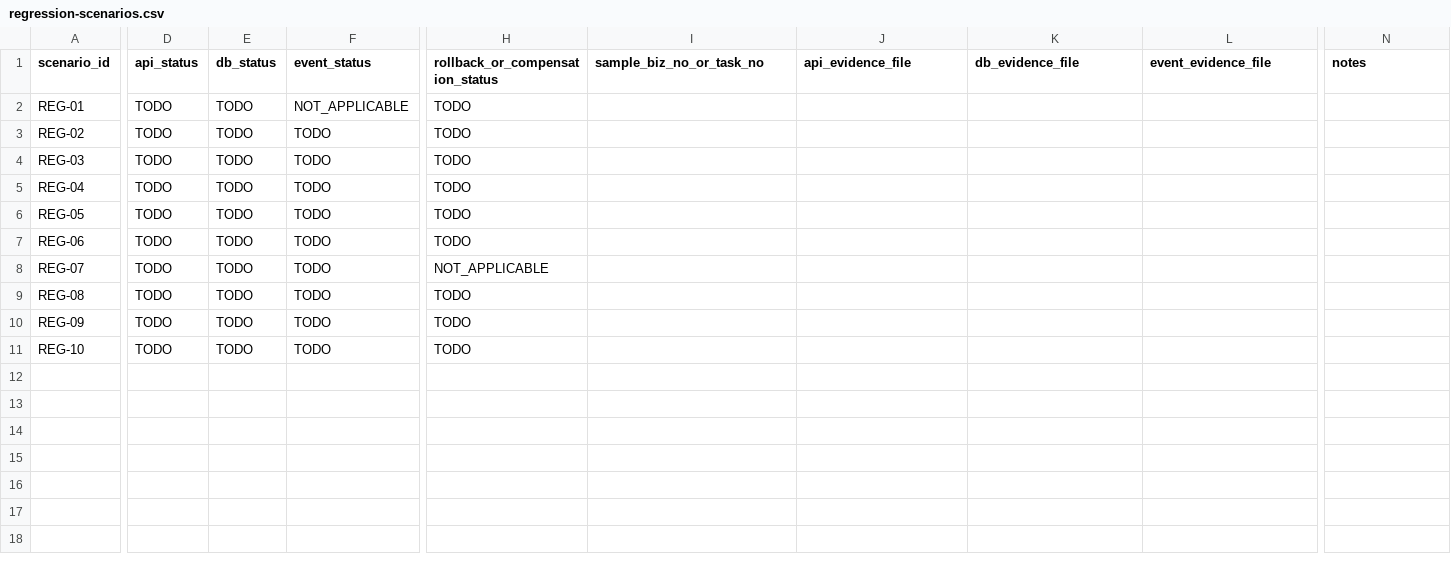
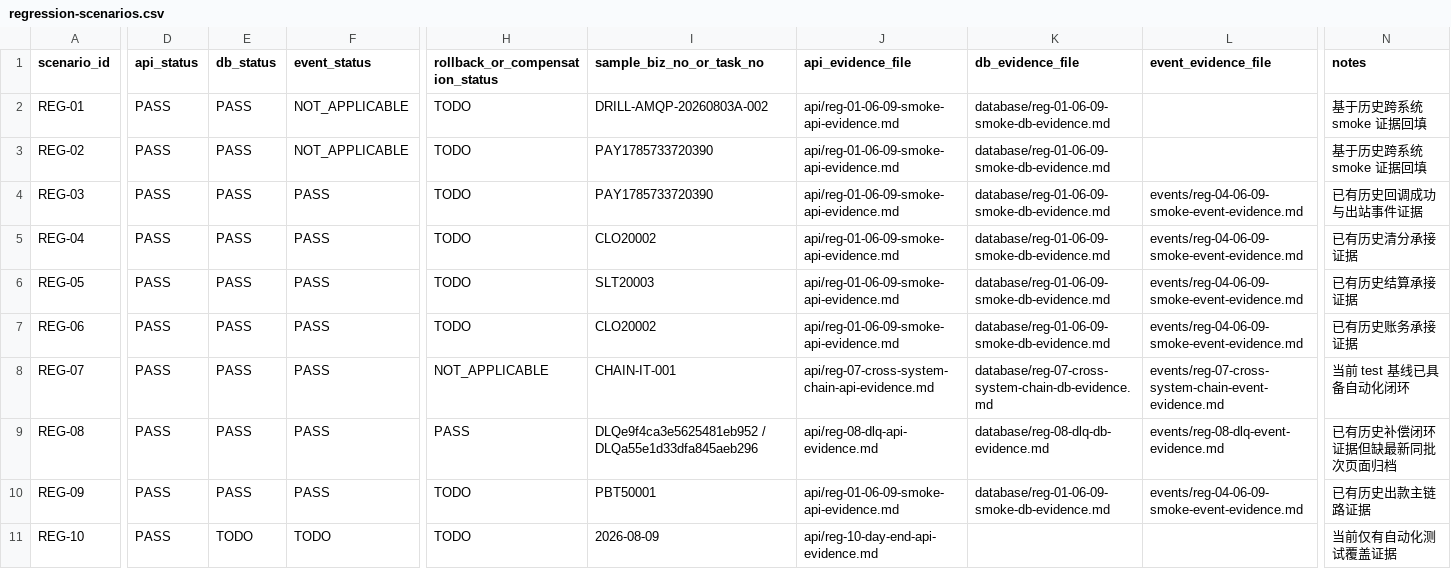
Before and after one commit to 2074623967/Housekeeping, a CSV file: docs/releases/evidence/test-20260809-regression/regression-scenarios.csv, drawn as a sheet; only a part is shown, gaps mark what is left out; the diff names each change by its address in the sheet, - before the commit and + after, or states it on an @@ line.

Commit message:
docs(release): backfill regression pack evidence

```diff
--- a/docs/releases/evidence/test-20260809-regression/regression-scenarios.csv
+++ b/docs/releases/evidence/test-20260809-regression/regression-scenarios.csv
-D2:D11 (api_status): TODO
+D2:D11 (api_status): PASS
-E2:E10 (db_status): TODO
+E2:E10 (db_status): PASS
-I2 (sample_biz_no_or_task_no): (empty)
+I2 (sample_biz_no_or_task_no): DRILL-AMQP-20260803A-002
-J2:J7 (api_evidence_file): (empty)
+J2:J7 (api_evidence_file): api/reg-01-06-09-smoke-api-evidence.md
-K2:K7 (db_evidence_file): (empty)
+K2:K7 (db_evidence_file): database/reg-01-06-09-smoke-db-evidence.md
-N2:N3 (notes): (empty)
+N2:N3 (notes): 基于历史跨系统 smoke 证据回填
-F3 (event_status): TODO
+F3 (event_status): NOT_APPLICABLE
-I3:I4 (sample_biz_no_or_task_no): (empty)
+I3:I4 (sample_biz_no_or_task_no): PAY1785733720390
-F4:F10 (event_status): TODO
+F4:F10 (event_status): PASS
-L4:L7 (event_evidence_file): (empty)
+L4:L7 (event_evidence_file): events/reg-04-06-09-smoke-event-evidence.md
-N4 (notes): (empty)
+N4 (notes): 已有历史回调成功与出站事件证据
-I5 (sample_biz_no_or_task_no): (empty)
+I5 (sample_biz_no_or_task_no): CLO20002
-N5 (notes): (empty)
+N5 (notes): 已有历史清分承接证据
-I6 (sample_biz_no_or_task_no): (empty)
+I6 (sample_biz_no_or_task_no): SLT20003
-N6 (notes): (empty)
+N6 (notes): 已有历史结算承接证据
-I7 (sample_biz_no_or_task_no): (empty)
+I7 (sample_biz_no_or_task_no): CLO20002
-N7 (notes): (empty)
+N7 (notes): 已有历史账务承接证据
-I8 (sample_biz_no_or_task_no): (empty)
+I8 (sample_biz_no_or_task_no): CHAIN-IT-001
-J8 (api_evidence_file): (empty)
+J8 (api_evidence_file): api/reg-07-cross-system-chain-api-evidence.md
-K8 (db_evidence_file): (empty)
+K8 (db_evidence_file): database/reg-07-cross-system-chain-db-evidence.md
-L8 (event_evidence_file): (empty)
+L8 (event_evidence_file): events/reg-07-cross-system-chain-event-evidence.md
-N8 (notes): (empty)
+N8 (notes): 当前 test 基线已具备自动化闭环
-H9 (rollback_or_compensation_status): TODO
+H9 (rollback_or_compensation_status): PASS
-I9 (sample_biz_no_or_task_no): (empty)
+I9 (sample_biz_no_or_task_no): DLQe9f4ca3e5625481eb952 / DLQa55e1d33dfa845aeb296
-J9 (api_evidence_file): (empty)
+J9 (api_evidence_file): api/reg-08-dlq-api-evidence.md
-K9 (db_evidence_file): (empty)
+K9 (db_evidence_file): database/reg-08-dlq-db-evidence.md
-L9 (event_evidence_file): (empty)
+L9 (event_evidence_file): events/reg-08-dlq-event-evidence.md
-N9 (notes): (empty)
+N9 (notes): 已有历史补偿闭环证据但缺最新同批次页面归档
-I10 (sample_biz_no_or_task_no): (empty)
+I10 (sample_biz_no_or_task_no): PBT50001
-J10 (api_evidence_file): (empty)
+J10 (api_evidence_file): api/reg-01-06-09-smoke-api-evidence.md
-K10 (db_evidence_file): (empty)
+K10 (db_evidence_file): database/reg-01-06-09-smoke-db-evidence.md
-L10 (event_evidence_file): (empty)
+L10 (event_evidence_file): events/reg-04-06-09-smoke-event-evidence.md
-N10 (notes): (empty)
+N10 (notes): 已有历史出款主链路证据
-I11 (sample_biz_no_or_task_no): (empty)
+I11 (sample_biz_no_or_task_no): 2026-08-09
-J11 (api_evidence_file): (empty)
+J11 (api_evidence_file): api/reg-10-day-end-api-evidence.md
-N11 (notes): (empty)
+N11 (notes): 当前仅有自动化测试覆盖证据
```
Also changed, not shown: 13 other files.
